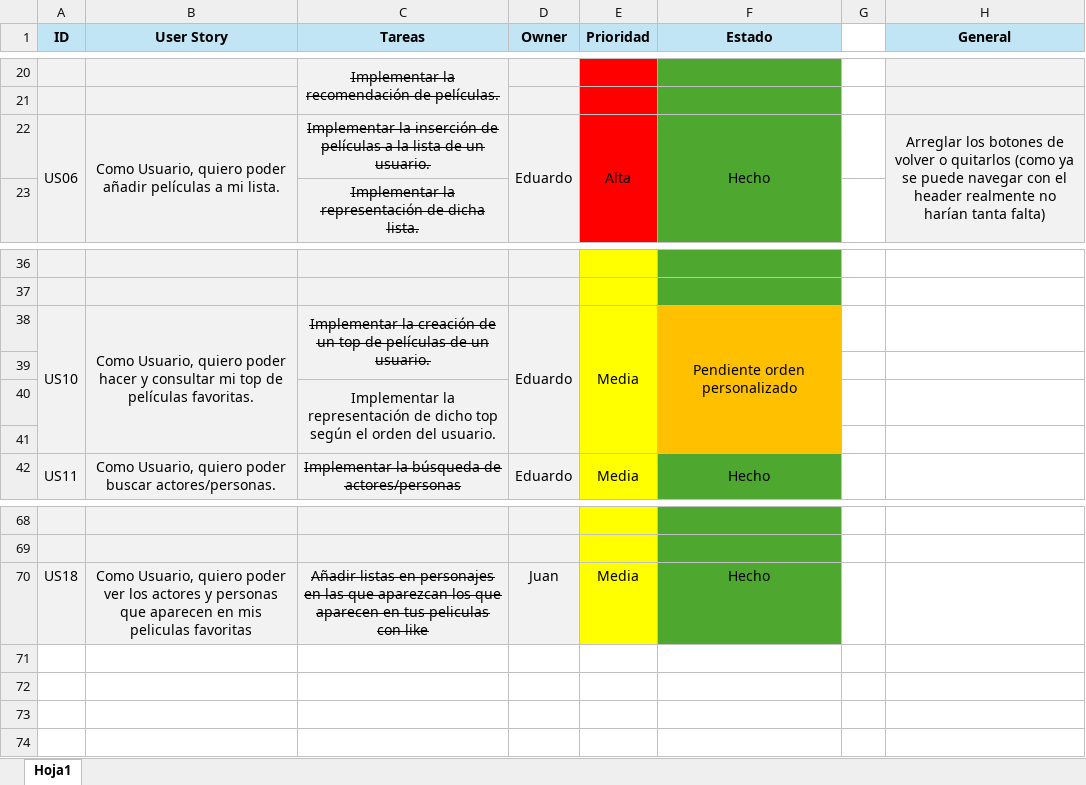
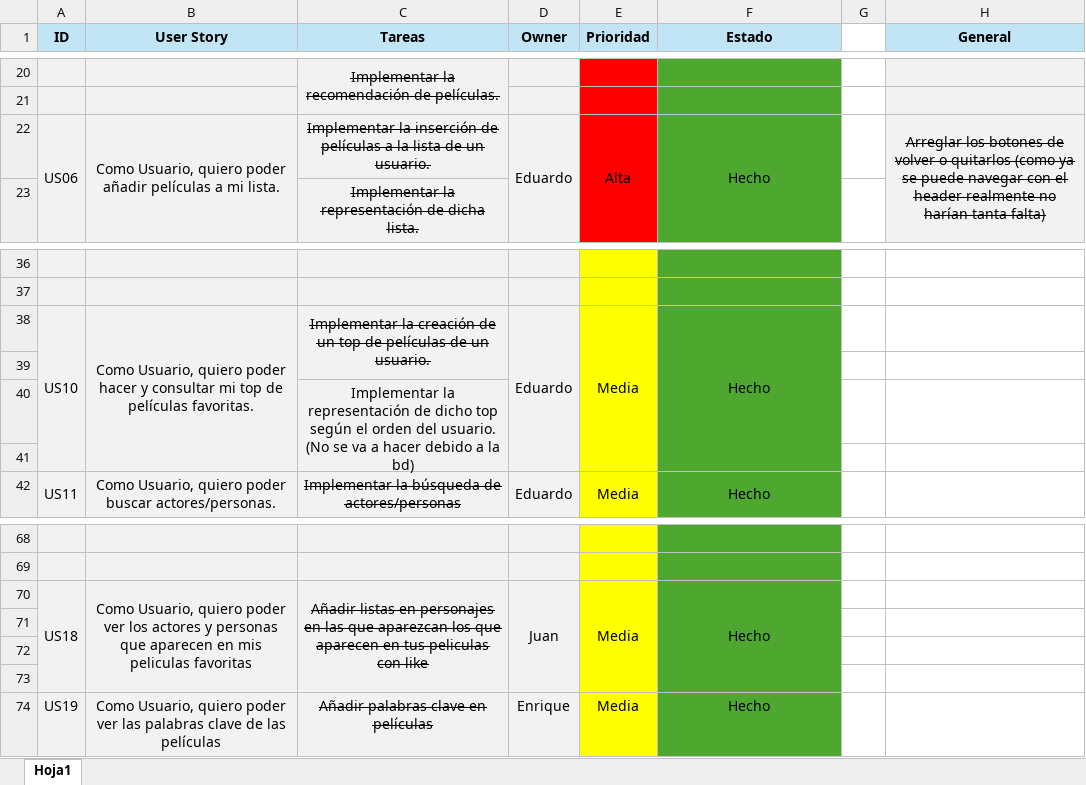
Before and after one commit to jacegar/ArkhamMovies, an Excel workbook: ToDo/Product Backlog.xlsx, sheet Hoja1, drawn as a sheet; only a part is shown, gaps mark what is left out; values as stored, in another font and other column widths than the file's, no borders; the diff names each change by its address in the sheet, - before the commit and + after, or states it on an @@ line.

```diff
--- a/ToDo/Product Backlog.xlsx (sheet Hoja1)
+++ b/ToDo/Product Backlog.xlsx (sheet Hoja1)
-H22 strikethrough: off
+H22 strikethrough: on
-F38 (Estado): Pendiente orden personalizado
+F38 (Estado): Hecho
-F38:F41 fill: #FFC000
+F38:F41 fill: #4EA72E
-C40 (Tareas): …del usuario.
+C40 (Tareas): …del usuario. (No se va a hacer debido a la bd)
+A70:A73 merged
+B70:B73 merged
+C70:C73 merged
+D70:D73 merged
+E70:E73 merged
+F70:F73 merged
+row 71: (empty)
+row 72: (empty)
+row 73: (empty)
+row 74: US19 | Como Usuario, quiero poder ver las palabras clave de las películas | Añadir palabras clave en películas | Enrique | Media | Hecho
```
Also changed, not shown: 15 other files.
